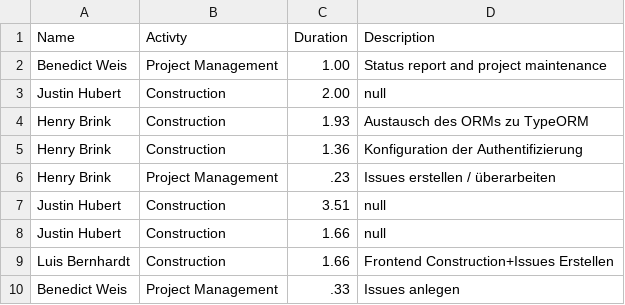
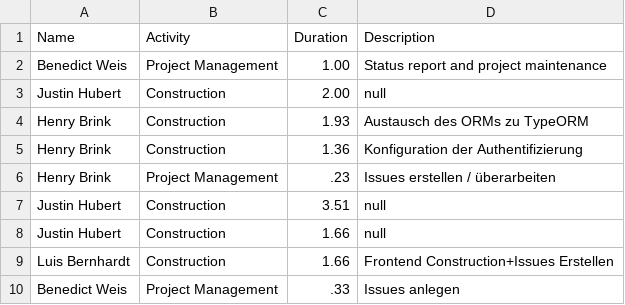
Before and after one commit to SE-TINF22B2/G5-DuoGradus, a CSV file: docs/guidelines/timetracking/data/KW15.csv, drawn as a sheet.

Commit message:
Timetracking: Group by Activity (#124)
* enh: Diagrams are now grouped by "Activty" (<- Benedicts fault)

Signed-off-by: Henry Brink <henry@henrybrink.de>

* Change Benutzer to Personen

Signed-off-by: Henry Brink <henry@henrybrink.de>

* fix typo ("Activty" -> "Activity")

Signed-off-by: Henry Brink <henry@henrybrink.de>

---------

Signed-off-by: Henry Brink <henry@henrybrink.de>

```diff
--- a/docs/guidelines/timetracking/data/KW15.csv
+++ b/docs/guidelines/timetracking/data/KW15.csv
@@ -1,2 +1,2 @@
-Name;Activty;Duration;Description
+Name;Activity;Duration;Description
 "Benedict Weis";"Project Management";1.00;"Status report and project maintenance"
```
Also changed, not shown: docs/guidelines/timetracking/data/KW16.csv, docs/guidelines/timetracking/data/KW17.csv, 5 other files.
